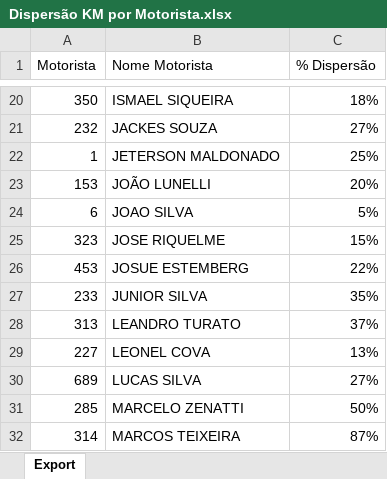
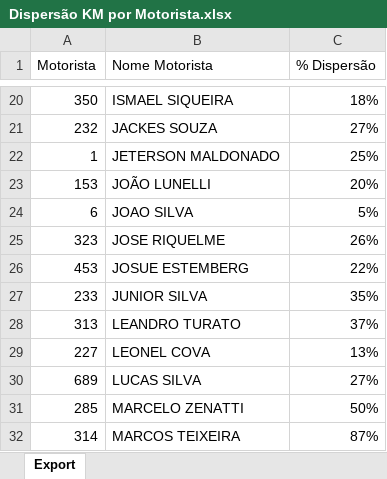
Before and after one commit to viniciuspalermo90-commits/Dashboard, an Excel workbook: Dispersão KM por Motorista.xlsx, sheet Export, drawn as a sheet; only a part is shown, gaps mark what is left out; values as stored, in another font and other column widths than the file's, no borders; the diff covers the shown part only; the diff names each change by its address in the sheet, - before the commit and + after, or states it on an @@ line.

Commit message:
Atualização automática: Dispersão KM por Motorista.xlsx

```diff
--- a/Dispersão KM por Motorista.xlsx (sheet Export)
+++ b/Dispersão KM por Motorista.xlsx (sheet Export)
-C25 (% Dispersão): 15%
+C25 (% Dispersão): 26%
```
Also changed, not shown: 9 edited cells elsewhere in this sheet.
